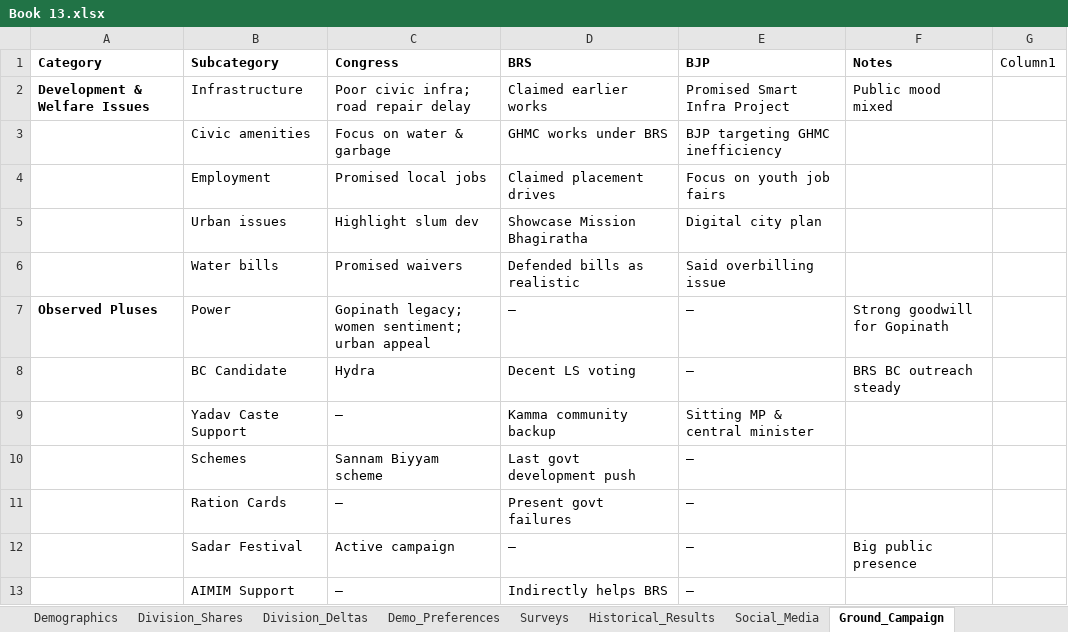
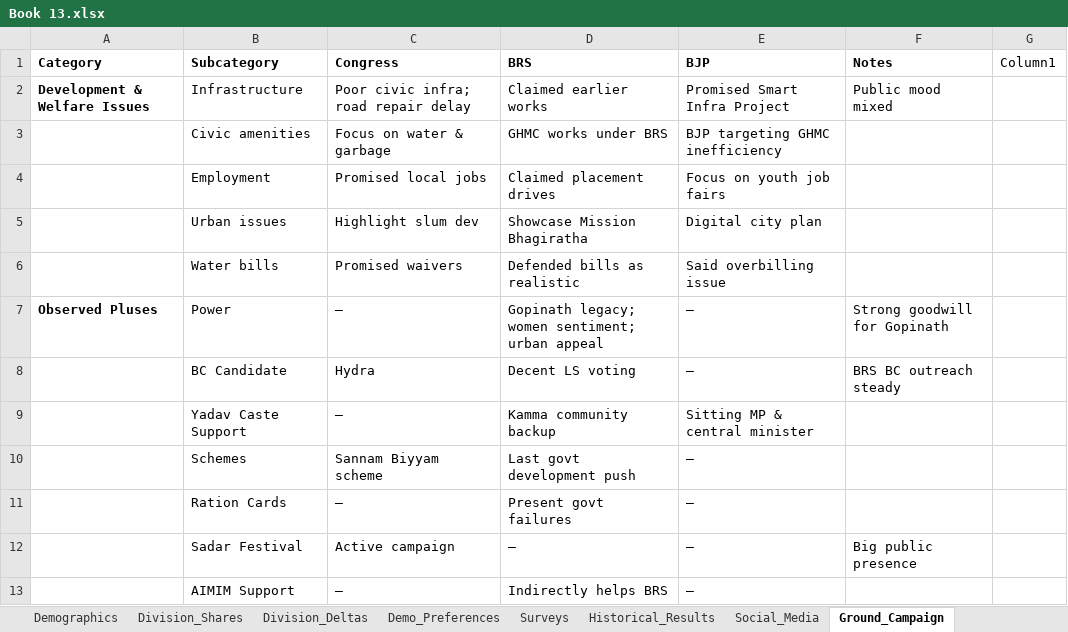
Before and after one commit to ramagundamso665-pixel/political-ai-dashboard, an Excel workbook: Book 13.xlsx, sheet Ground_Campaign, drawn as a sheet; only a part is shown; values as stored, in another font and other column widths than the file's, no borders; table styles not drawn; the diff names each change by its address in the sheet, - before the commit and + after, or states it on an @@ line.

```diff
--- a/Book 13.xlsx (sheet Ground_Campaign)
+++ b/Book 13.xlsx (sheet Ground_Campaign)
-C7 (Congress): Gopinath legacy; women sentiment; urban appeal
+C7 (Congress): –
-D7 (BRS): –
+D7 (BRS): Gopinath legacy; women sentiment; urban appeal
```
Also changed, not shown: 16 other files.
